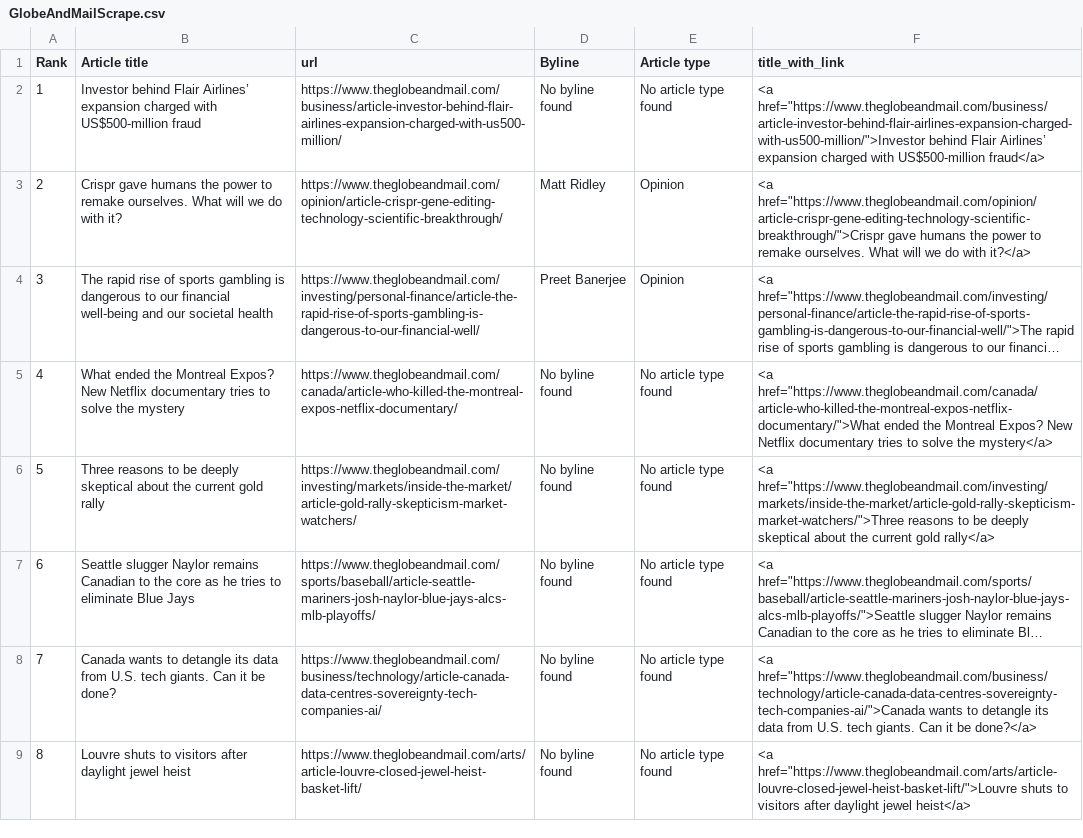
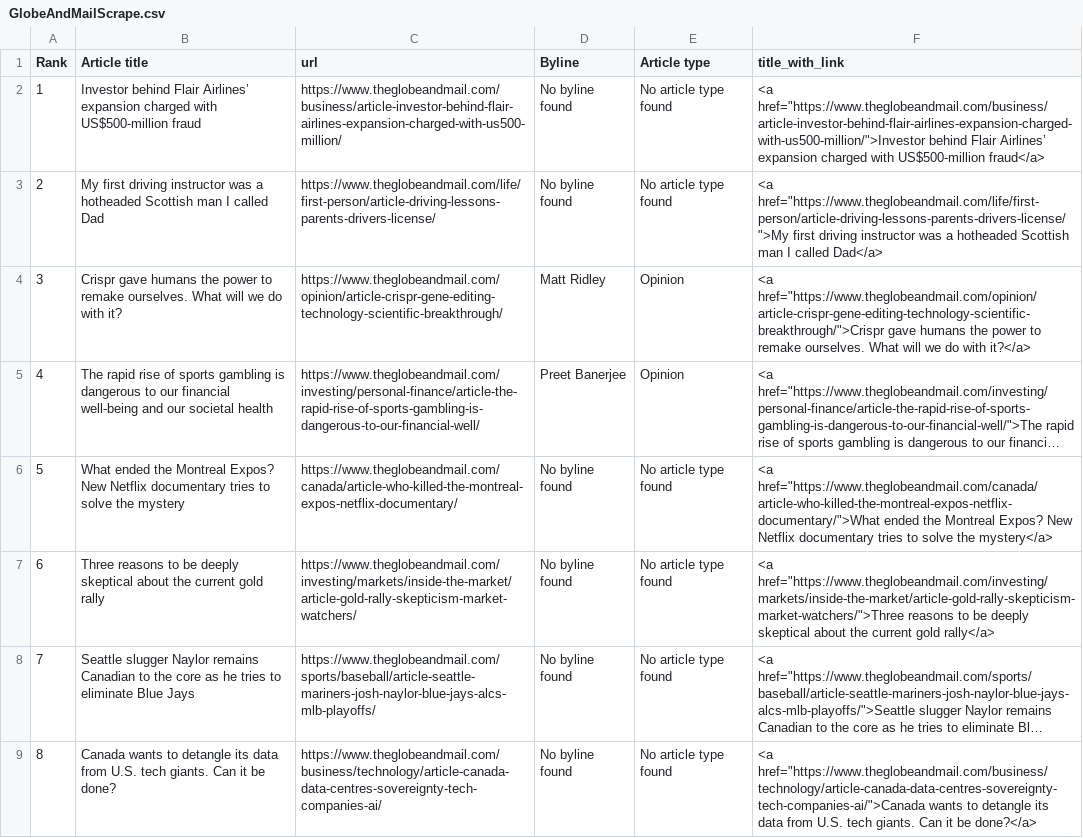
Before and after one commit to caoramckenna/canada-news-trending-stories, a CSV file: GlobeAndMailScrape.csv, drawn as a sheet; long unchanged cells end in …; removed rows and columns are numbered as before the commit, all else as after; the diff names each change by its address in the sheet, - before the commit and + after, or states it on an @@ line.

```diff
--- a/GlobeAndMailScrape.csv
+++ b/GlobeAndMailScrape.csv
+row 3: 2 | My first driving instructor was a hotheaded Scottish man I called Dad | https://www.theglobeandmail.com/life/first-person/article-driving-lessons-parents-drivers-license/ | No byline found | No article type found | <a href="https://www.theglobeandmail.com/life/first-person/article-driving-lessons-parents-drivers-license/">My first driving instructor was a hotheaded Scottish man I called Dad</a>
@@ column A (Rank) renumbered between rows 4 and 9 @@
-row 9: 8 | Louvre shuts to visitors after daylight jewel heist | https://www.theglobeandmail.com/arts/article-louvre-closed-jewel-heist-basket-lift/ | No byline found | No article type found | <a href="https://www.theglobeandmail.com/arts/article-louvre-closed-jewel-heist-basket-lift/">Louvre shuts to visitors after daylight jewel heist</a>
```
Also changed, not shown: CTVScrape.csv, NationalPostScrape.csv, 4 other files.
